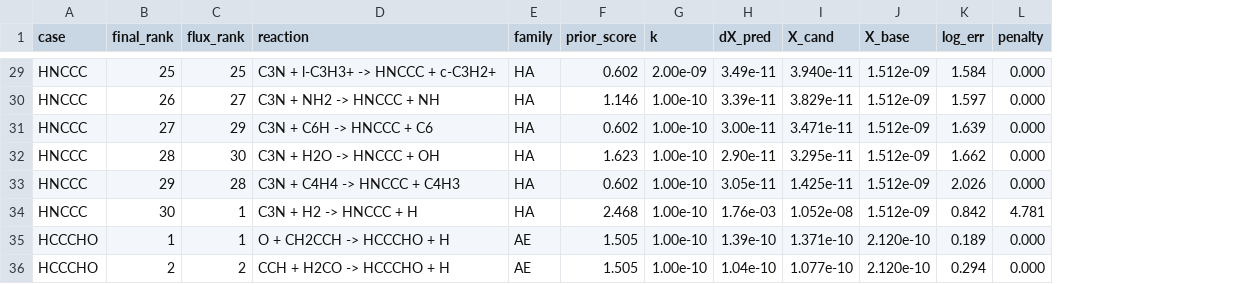
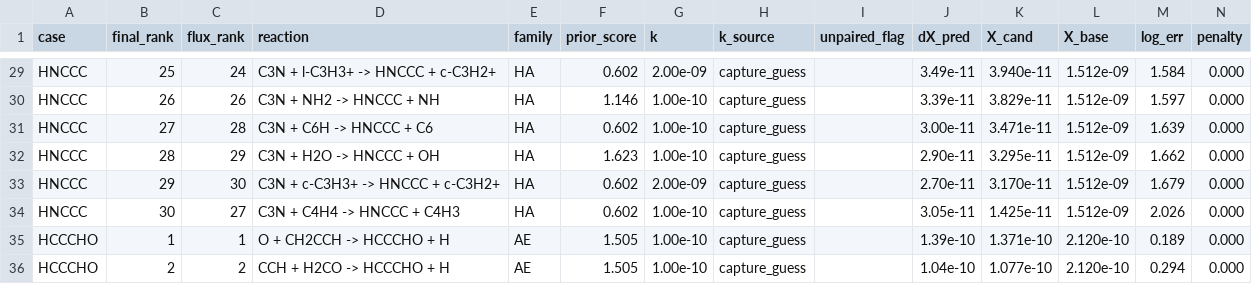
Before and after one commit to javisros/tapir, a CSV file: results/benchmark_b.csv, drawn as a sheet; only a part is shown, gaps mark what is left out; removed rows and columns are numbered as before the commit, all else as after; rows hold the shown columns only; the diff covers the shown part only; the diff names each change by its address in the sheet, - before the commit and + after, or states it on an @@ line.

Commit message:
feat: rate classes (H2, closed-shell) and unpaired-electron filter validated on KIDA

```diff
--- a/results/benchmark_b.csv
+++ b/results/benchmark_b.csv
+column H (k_source), rows 29-32: all capture_guess; rows 34-36: all capture_guess
+column I (unpaired_flag), empty
-C29 (flux_rank): 25
+C29 (flux_rank): 24
-C30 (flux_rank): 27
+C30 (flux_rank): 26
-C31 (flux_rank): 29
+C31 (flux_rank): 28
-C32 (flux_rank): 30
+C32 (flux_rank): 29
+row 33: HNCCC | 29 | 30 | C3N + c-C3H3+ -> HNCCC + c-C3H2+ | HA | 0.602 | 2.00e-09 | capture_guess |  | 2.70e-11 | 3.170e-11 | 1.512e-09 | 1.679 | 0.000
-B34 (final_rank): 29
+B34 (final_rank): 30
-C34 (flux_rank): 28
+C34 (flux_rank): 27
-row 34: HNCCC | 30 | 1 | C3N + H2 -> HNCCC + H | HA | 2.468 | 1.00e-10 | 1.76e-03 | 1.052e-08 | 1.512e-09 | 0.842 | 4.781
```
Also changed, not shown: 24 edited cells elsewhere in this file, 6 other files.
